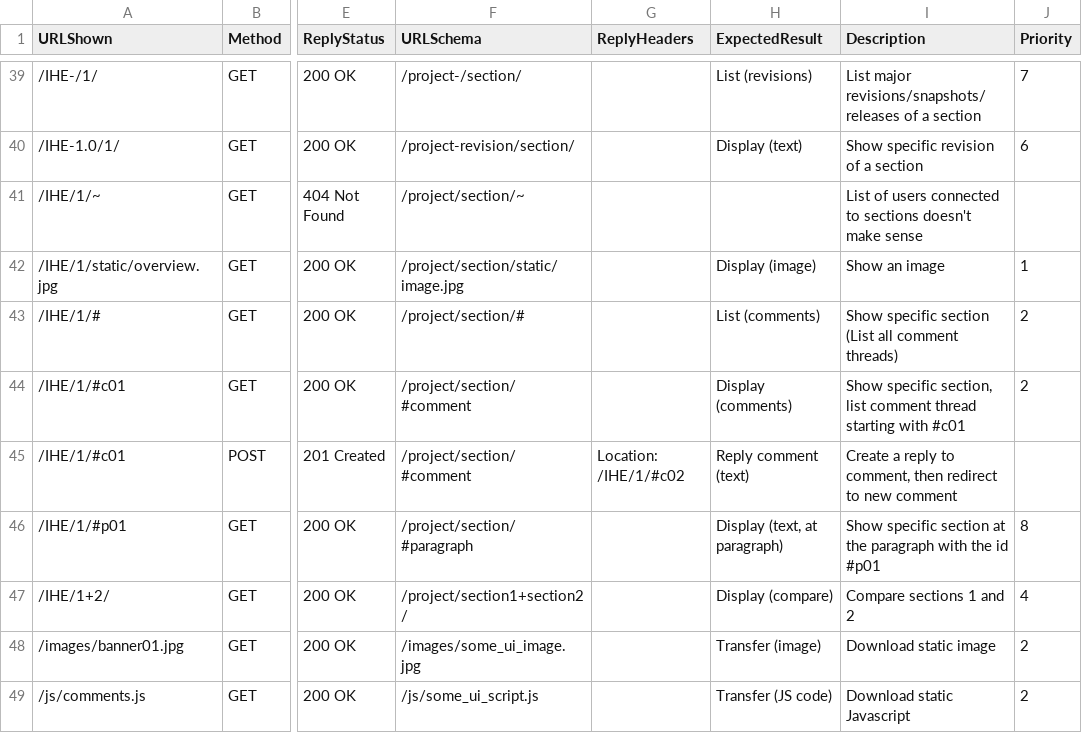
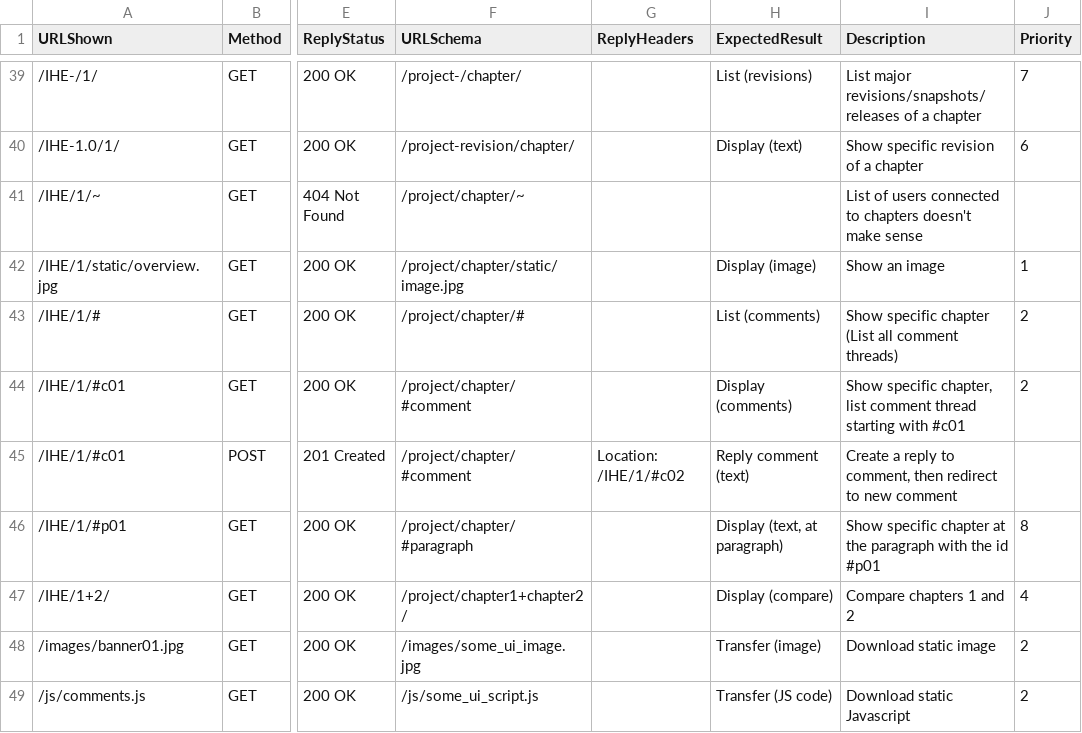
Before and after one commit to sveinns/Kaizendo, a CSV file: t/data/REST.csv, drawn as a sheet; only a part is shown, gaps mark what is left out; the diff covers the shown part only; the diff names each change by its address in the sheet, - before the commit and + after, or states it on an @@ line.

Commit message:
s/Section/Chapter/g; Updated deps

```diff
--- a/t/data/REST.csv
+++ b/t/data/REST.csv
-F39 (URLSchema): /project-/section/
+F39 (URLSchema): /project-/chapter/
-I39 (Description): …of a section
+I39 (Description): …of a chapter
-F40 (URLSchema): /project-revision/section/
+F40 (URLSchema): /project-revision/chapter/
-I40 (Description): Show specific revision of a section
+I40 (Description): Show specific revision of a chapter
-F41 (URLSchema): /project/section/~
+F41 (URLSchema): /project/chapter/~
-I41 (Description): …connected to sections doesn't make…
+I41 (Description): …connected to chapters doesn't make…
-F42 (URLSchema): /project/section/static/image.jpg
+F42 (URLSchema): /project/chapter/static/image.jpg
-F43 (URLSchema): /project/section/#
+F43 (URLSchema): /project/chapter/#
-I43 (Description): Show specific section (List all…
+I43 (Description): Show specific chapter (List all…
-F44:F45 (URLSchema): /project/section/#comment
+F44:F45 (URLSchema): /project/chapter/#comment
-I44 (Description): Show specific section, list comment…
+I44 (Description): Show specific chapter, list comment…
-F46 (URLSchema): /project/section/#paragraph
+F46 (URLSchema): /project/chapter/#paragraph
-I46 (Description): Show specific section at the…
+I46 (Description): Show specific chapter at the…
-F47 (URLSchema): /project/section1+section2/
+F47 (URLSchema): /project/chapter1+chapter2/
-I47 (Description): Compare sections 1 and 2
+I47 (Description): Compare chapters 1 and 2
```
Also changed, not shown: 35 edited cells elsewhere in this file, 12 other files.
